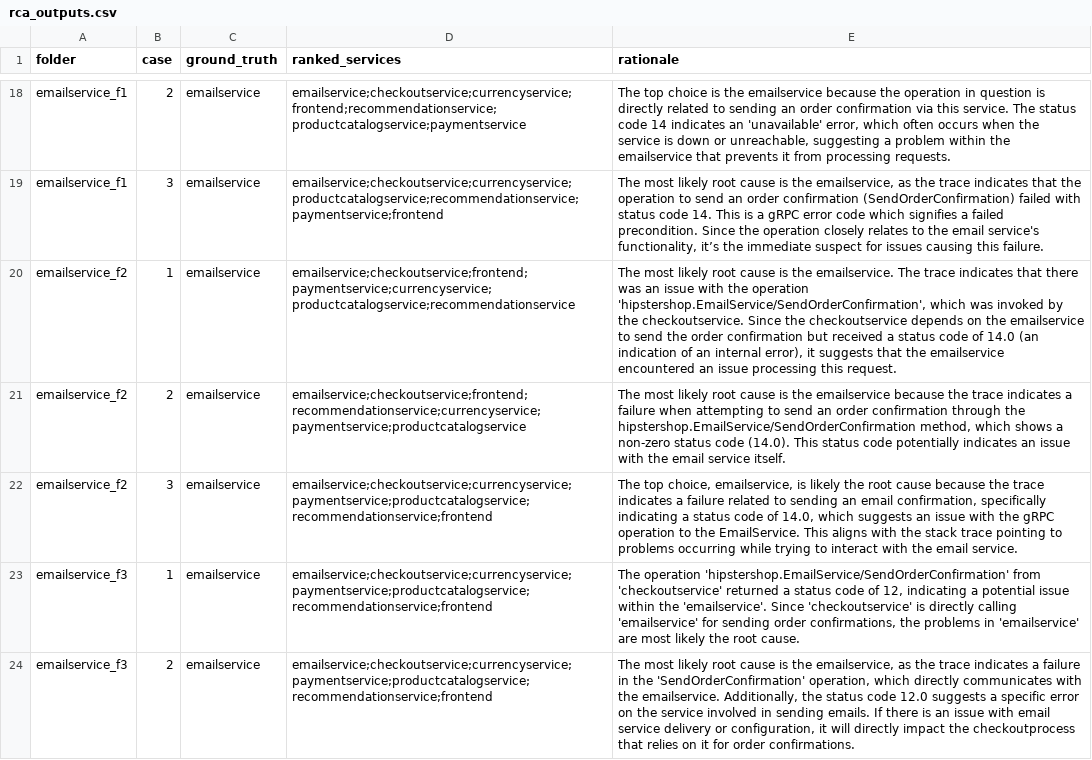
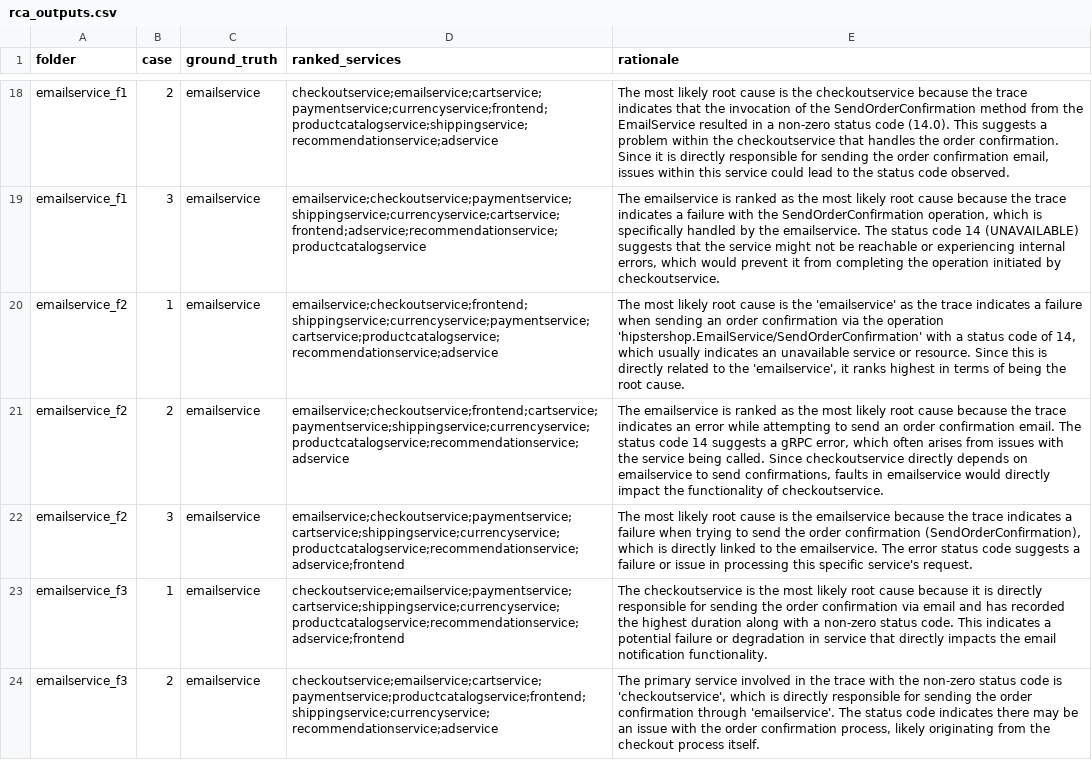
Before and after one commit to abx393/root-cause-analysis-rag, a CSV file: results/RE3-OB/no_ablations/rca_outputs.csv, drawn as a sheet; only a part is shown, gaps mark what is left out; the diff covers the shown part only; the diff names each change by its address in the sheet, - before the commit and + after, or states it on an @@ line.

```diff
--- a/results/RE3-OB/no_ablations/rca_outputs.csv
+++ b/results/RE3-OB/no_ablations/rca_outputs.csv
-D18 (ranked_services): emailservice;checkoutservice;currencyservice;frontend;recommendationservice;productcatalogservice;paymentservice
+D18 (ranked_services): checkoutservice;emailservice;cartservice;paymentservice;currencyservice;frontend;productcatalogservice;shippingservice;recommendationservice;adservice
-E18 (rationale): The top choice is the emailservice because the operation in question is directly related to sending an order confirmation via this service. The status code 14 indicates an 'unavailable' error, which often occurs when the service is down or unreachable, suggesting a problem within the emailservice that prevents it from processing requests.
+E18 (rationale): The most likely root cause is the checkoutservice because the trace indicates that the invocation of the SendOrderConfirmation method from the EmailService resulted in a non-zero status code (14.0). This suggests a problem within the checkoutservice that handles the order confirmation. Since it is directly responsible for sending the order confirmation email, issues within this service could lead to the status code observed.
-D19 (ranked_services): emailservice;checkoutservice;currencyservice;productcatalogservice;recommendationservice;paymentservice;frontend
+D19 (ranked_services): emailservice;checkoutservice;paymentservice;shippingservice;currencyservice;cartservice;frontend;adservice;recommendationservice;productcatalogservice
-E19 (rationale): The most likely root cause is the emailservice, as the trace indicates that the operation to send an order confirmation (SendOrderConfirmation) failed with status code 14. This is a gRPC error code which signifies a failed precondition. Since the operation closely relates to the email service's functionality, it’s the immediate suspect for issues causing this failure.
+E19 (rationale): The emailservice is ranked as the most likely root cause because the trace indicates a failure with the SendOrderConfirmation operation, which is specifically handled by the emailservice. The status code 14 (UNAVAILABLE) suggests that the service might not be reachable or experiencing internal errors, which would prevent it from completing the operation initiated by checkoutservice.
-D20 (ranked_services): emailservice;checkoutservice;frontend;paymentservice;currencyservice;productcatalogservice;recommendationservice
+D20 (ranked_services): emailservice;checkoutservice;frontend;shippingservice;currencyservice;paymentservice;cartservice;productcatalogservice;recommendationservice;adservice
-E20 (rationale): …is the emailservice. The trace indicates that there was an issue with the operation 'hipstershop.EmailService/SendOrderConfirmation', which was invoked by the checkoutservice. Since the checkoutservice depends on the emailservice to send the order confirmation but received a status code of 14.0 (an indication of an internal error), it suggests that the emailservice encountered an issue processing this request.
+E20 (rationale): …is the 'emailservice' as the trace indicates a failure when sending an order confirmation via the operation 'hipstershop.EmailService/SendOrderConfirmation' with a status code of 14, which usually indicates an unavailable service or resource. Since this is directly related to the 'emailservice', it ranks highest in terms of being the root cause.
-D21 (ranked_services): emailservice;checkoutservice;frontend;recommendationservice;currencyservice;paymentservice;productcatalogservice
+D21 (ranked_services): emailservice;checkoutservice;frontend;cartservice;paymentservice;shippingservice;currencyservice;productcatalogservice;recommendationservice;adservice
-E21 (rationale): The most likely root cause is the emailservice because the trace indicates a failure when attempting to send an order confirmation through the hipstershop.EmailService/SendOrderConfirmation method, which shows a non-zero status code (14.0). This status code potentially indicates an issue with the email service itself.
+E21 (rationale): The emailservice is ranked as the most likely root cause because the trace indicates an error while attempting to send an order confirmation email. The status code 14 suggests a gRPC error, which often arises from issues with the service being called. Since checkoutservice directly depends on emailservice to send confirmations, faults in emailservice would directly impact the functionality of checkoutservice.
-D22 (ranked_services): emailservice;checkoutservice;currencyservice;paymentservice;productcatalogservice;recommendationservice;frontend
+D22 (ranked_services): emailservice;checkoutservice;paymentservice;cartservice;shippingservice;currencyservice;productcatalogservice;recommendationservice;adservice;frontend
-E22 (rationale): The top choice, emailservice, is likely the root cause because the trace indicates a failure related to sending an email confirmation, specifically indicating a status code of 14.0, which suggests an issue with the gRPC operation to the EmailService. This aligns with the stack trace pointing to problems occurring while trying to interact with the email service.
+E22 (rationale): The most likely root cause is the emailservice because the trace indicates a failure when trying to send the order confirmation (SendOrderConfirmation), which is directly linked to the emailservice. The error status code suggests a failure or issue in processing this specific service's request.
-D23 (ranked_services): emailservice;checkoutservice;currencyservice;paymentservice;productcatalogservice;recommendationservice;frontend
+D23 (ranked_services): checkoutservice;emailservice;paymentservice;cartservice;shippingservice;currencyservice;productcatalogservice;recommendationservice;adservice;frontend
-E23 (rationale): The operation 'hipstershop.EmailService/SendOrderConfirmation' from 'checkoutservice' returned a status code of 12, indicating a potential issue within the 'emailservice'. Since 'checkoutservice' is directly calling 'emailservice' for sending order confirmations, the problems in 'emailservice' are most likely the root cause.
+E23 (rationale): The checkoutservice is the most likely root cause because it is directly responsible for sending the order confirmation via email and has recorded the highest duration along with a non-zero status code. This indicates a potential failure or degradation in service that directly impacts the email notification functionality.
-D24 (ranked_services): emailservice;checkoutservice;currencyservice;paymentservice;productcatalogservice;recommendationservice;frontend
+D24 (ranked_services): checkoutservice;emailservice;cartservice;paymentservice;productcatalogservice;frontend;shippingservice;currencyservice;recommendationservice;adservice
-E24 (rationale): The most likely root cause is the emailservice, as the trace indicates a failure in the 'SendOrderConfirmation' operation, which directly communicates with the emailservice. Additionally, the status code 12.0 suggests a specific error on the service involved in sending emails. If there is an issue with email service delivery or configuration, it will directly impact the checkoutprocess that relies on it for order confirmations.
+E24 (rationale): The primary service involved in the trace with the non-zero status code is 'checkoutservice', which is directly responsible for sending the order confirmation through 'emailservice'. The status code indicates there may be an issue with the order confirmation process, likely originating from the checkout process itself.
```
Also changed, not shown: 46 edited cells elsewhere in this file, results/RE3-OB/graph_text removed/rca_metrics.csv, results/RE3-OB/graph_text removed/rca_outputs.csv, 8 other files.
